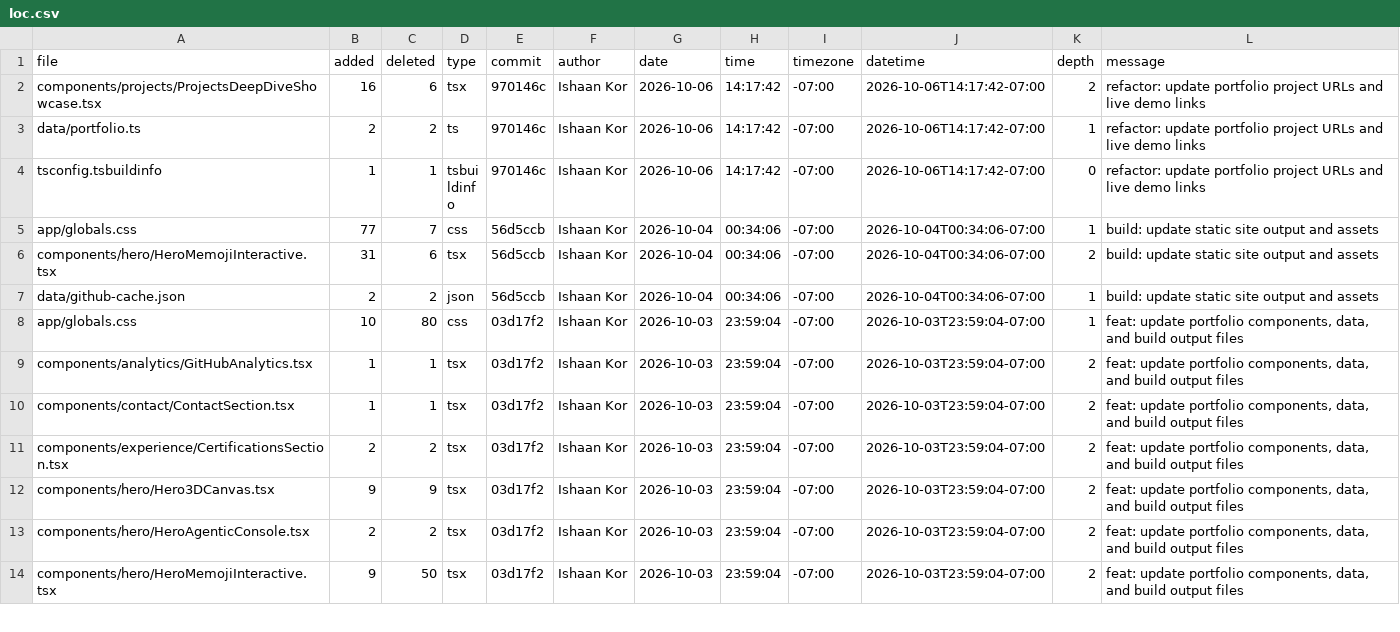
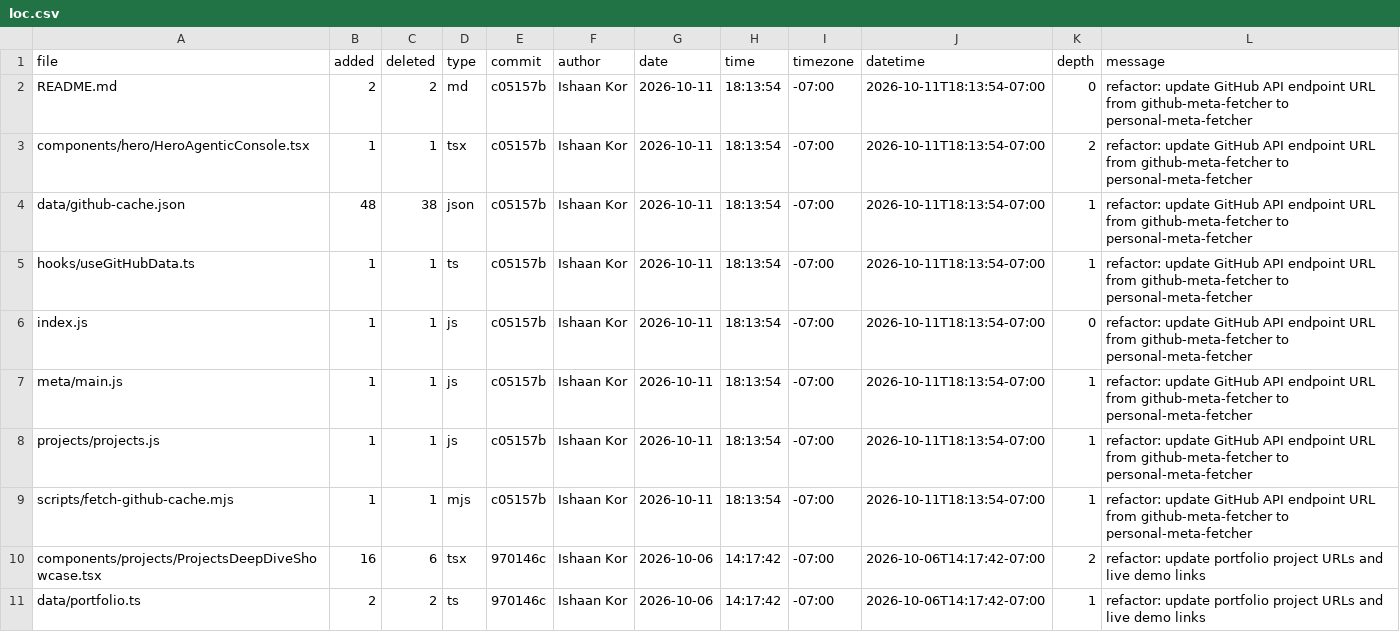
Before and after one commit to ishaankor/my-data-science-portfolio, a CSV file: meta/loc.csv, drawn as a sheet; only a part is shown; the shorter side is filled out with more unchanged rows.

```diff
--- a/meta/loc.csv
+++ b/meta/loc.csv
@@ -1,2 +1,10 @@
 file,added,deleted,type,commit,author,date,time,timezone,datetime,depth,message
+README.md,2,2,md,c05157b,Ishaan Kor,2026-10-11,18:13:54,-07:00,2026-10-11T18:13:54-07:00,0,"refactor: update GitHub API endpoint URL from github-meta-fetcher to personal-meta-fetcher"
+components/hero/HeroAgenticConsole.tsx,1,1,tsx,c05157b,Ishaan Kor,2026-10-11,18:13:54,-07:00,2026-10-11T18:13:54-07:00,2,"refactor: update GitHub API endpoint URL from github-meta-fetcher to personal-meta-fetcher"
+data/github-cache.json,48,38,json,c05157b,Ishaan Kor,2026-10-11,18:13:54,-07:00,2026-10-11T18:13:54-07:00,1,"refactor: update GitHub API endpoint URL from github-meta-fetcher to personal-meta-fetcher"
+hooks/useGitHubData.ts,1,1,ts,c05157b,Ishaan Kor,2026-10-11,18:13:54,-07:00,2026-10-11T18:13:54-07:00,1,"refactor: update GitHub API endpoint URL from github-meta-fetcher to personal-meta-fetcher"
+index.js,1,1,js,c05157b,Ishaan Kor,2026-10-11,18:13:54,-07:00,2026-10-11T18:13:54-07:00,0,"refactor: update GitHub API endpoint URL from github-meta-fetcher to personal-meta-fetcher"
+meta/main.js,1,1,js,c05157b,Ishaan Kor,2026-10-11,18:13:54,-07:00,2026-10-11T18:13:54-07:00,1,"refactor: update GitHub API endpoint URL from github-meta-fetcher to personal-meta-fetcher"
+projects/projects.js,1,1,js,c05157b,Ishaan Kor,2026-10-11,18:13:54,-07:00,2026-10-11T18:13:54-07:00,1,"refactor: update GitHub API endpoint URL from github-meta-fetcher to personal-meta-fetcher"
+scripts/fetch-github-cache.mjs,1,1,mjs,c05157b,Ishaan Kor,2026-10-11,18:13:54,-07:00,2026-10-11T18:13:54-07:00,1,"refactor: update GitHub API endpoint URL from github-meta-fetcher to personal-meta-fetcher"
 components/projects/ProjectsDeepDiveShowcase.tsx,16,6,tsx,970146c,Ishaan Kor,2026-10-06,14:17:42,-07:00,2026-10-06T14:17:42-07:00,2,"refactor: update portfolio project URLs and live demo links"
```
Also changed, not shown: public/loc.csv, 1 other file.
